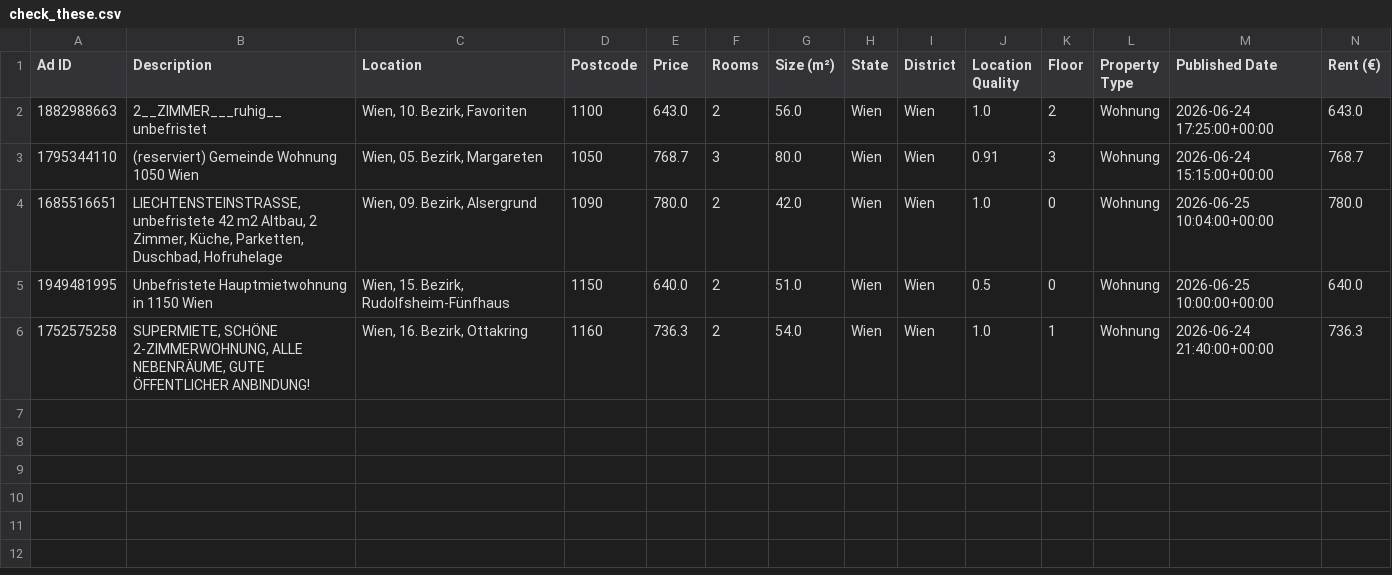
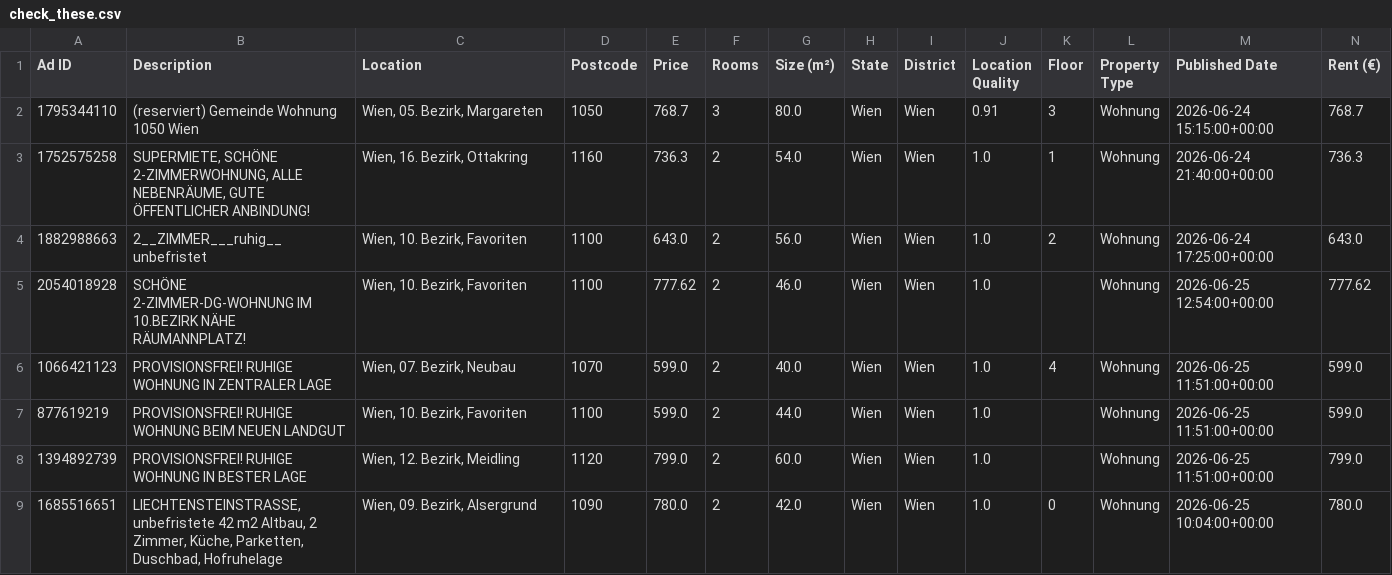
Before and after one commit to AthomsG/renting-in-vienna, a CSV file: check_these.csv, drawn as a sheet; only a part is shown; removed rows and columns are numbered as before the commit, all else as after; rows hold the shown columns only; the diff names each change by its address in the sheet, - before the commit and + after, or states it on an @@ line.

```diff
--- a/check_these.csv
+++ b/check_these.csv
@@ row 3 moved to row 2: 1795344110 @@
@@ row 6 moved to row 3: 1752575258 @@
+row 5: 2054018928 | SCHÖNE 2-ZIMMER-DG-WOHNUNG IM 10.BEZIRK NÄHE RÄUMANNPLATZ! | Wien, 10. Bezirk, Favoriten | 1100 | 777.62 | 2 | 46.0 | Wien | Wien | 1.0 |  | Wohnung | 2026-06-25 12:54:00+00:00 | 777.62
+row 6: 1066421123 | PROVISIONSFREI! RUHIGE WOHNUNG IN ZENTRALER LAGE | Wien, 07. Bezirk, Neubau | 1070 | 599.0 | 2 | 40.0 | Wien | Wien | 1.0 | 4 | Wohnung | 2026-06-25 11:51:00+00:00 | 599.0
+row 7: 877619219 | PROVISIONSFREI! RUHIGE WOHNUNG BEIM NEUEN LANDGUT | Wien, 10. Bezirk, Favoriten | 1100 | 599.0 | 2 | 44.0 | Wien | Wien | 1.0 |  | Wohnung | 2026-06-25 11:51:00+00:00 | 599.0
+row 8: 1394892739 | PROVISIONSFREI! RUHIGE WOHNUNG IN BESTER LAGE | Wien, 12. Bezirk, Meidling | 1120 | 799.0 | 2 | 60.0 | Wien | Wien | 1.0 |  | Wohnung | 2026-06-25 11:51:00+00:00 | 799.0
-row 5: 1949481995 | Unbefristete Hauptmietwohnung in 1150 Wien | Wien, 15. Bezirk, Rudolfsheim-Fünfhaus | 1150 | 640.0 | 2 | 51.0 | Wien | Wien | 0.5 | 0 | Wohnung | 2026-06-25 10:00:00+00:00 | 640.0
```
Also changed, not shown: 2 other files.
